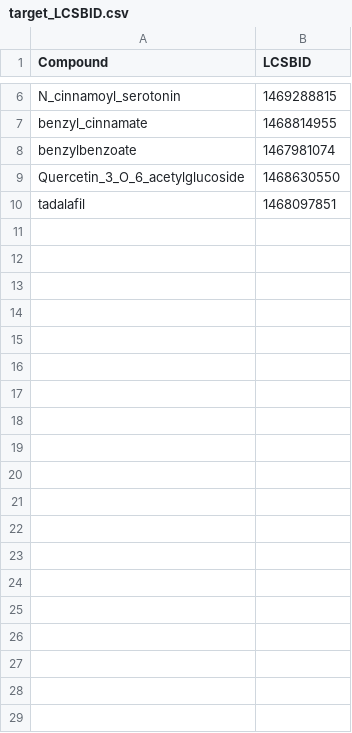
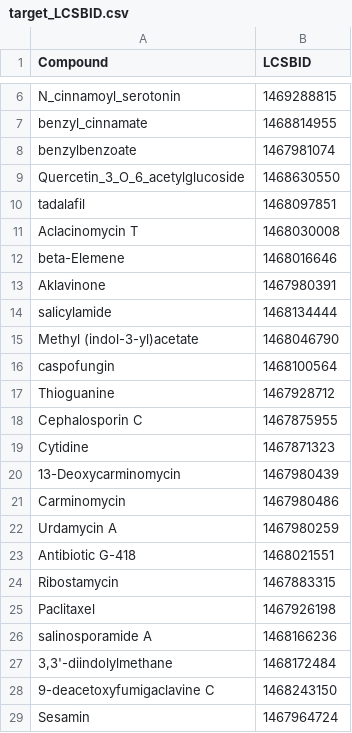
Before and after one commit to EPFL-LCSB/SubNetX, a CSV file: 2_subentwork_analysis/data/target_LCSBID.csv, drawn as a sheet; only a part is shown, gaps mark what is left out; the diff covers the shown part only.

Commit message:
DAT: updated list of taget compounds

```diff
--- a/2_subentwork_analysis/data/target_LCSBID.csv
+++ b/2_subentwork_analysis/data/target_LCSBID.csv
@@ -10 +10,20 @@ Quercetin_3_O_6_acetylglucoside,1468630550
 tadalafil,1468097851
+Aclacinomycin T,1468030008
+beta-Elemene,1468016646
+Aklavinone,1467980391
+salicylamide,1468134444
+Methyl (indol-3-yl)acetate,1468046790
+caspofungin,1468100564
+Thioguanine,1467928712
+Cephalosporin C,1467875955
+Cytidine,1467871323
+13-Deoxycarminomycin,1467980439
+Carminomycin,1467980486
+Urdamycin A,1467980259
+Antibiotic G-418,1468021551
+Ribostamycin,1467883315
+Paclitaxel,1467926198
+salinosporamide A,1468166236
+"3,3'-diindolylmethane",1468172484
+9-deacetoxyfumigaclavine C,1468243150
+Sesamin,1467964724
```
Also changed, not shown: 77 added rows elsewhere in this file.
